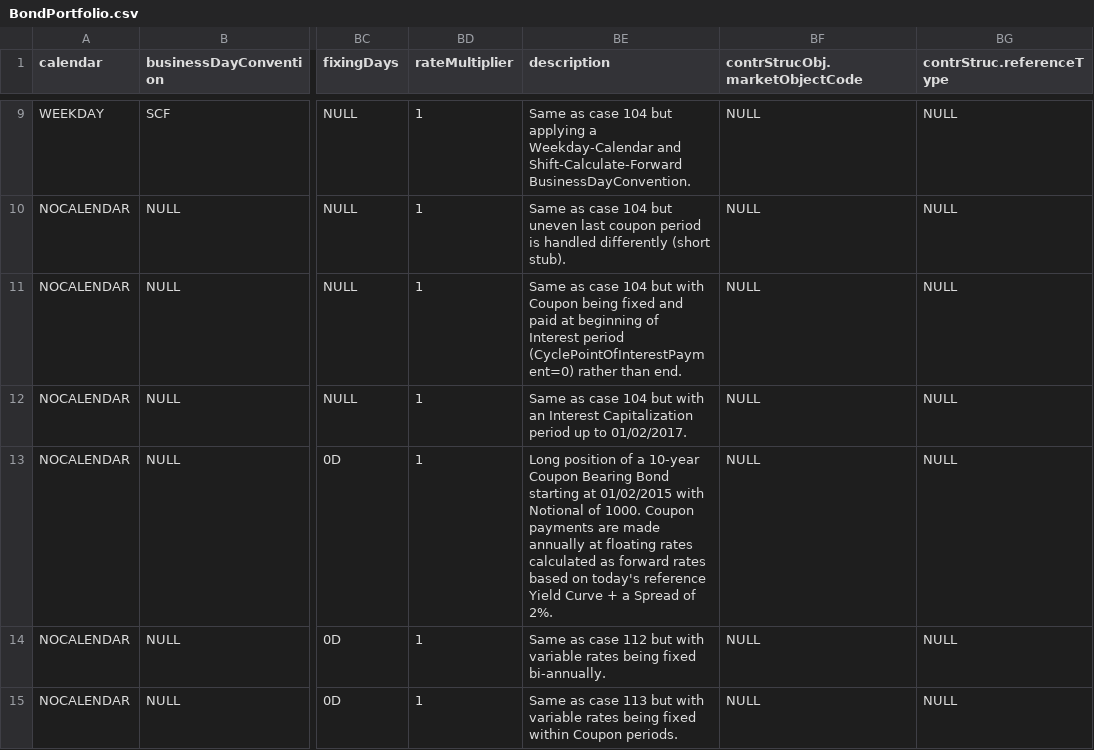
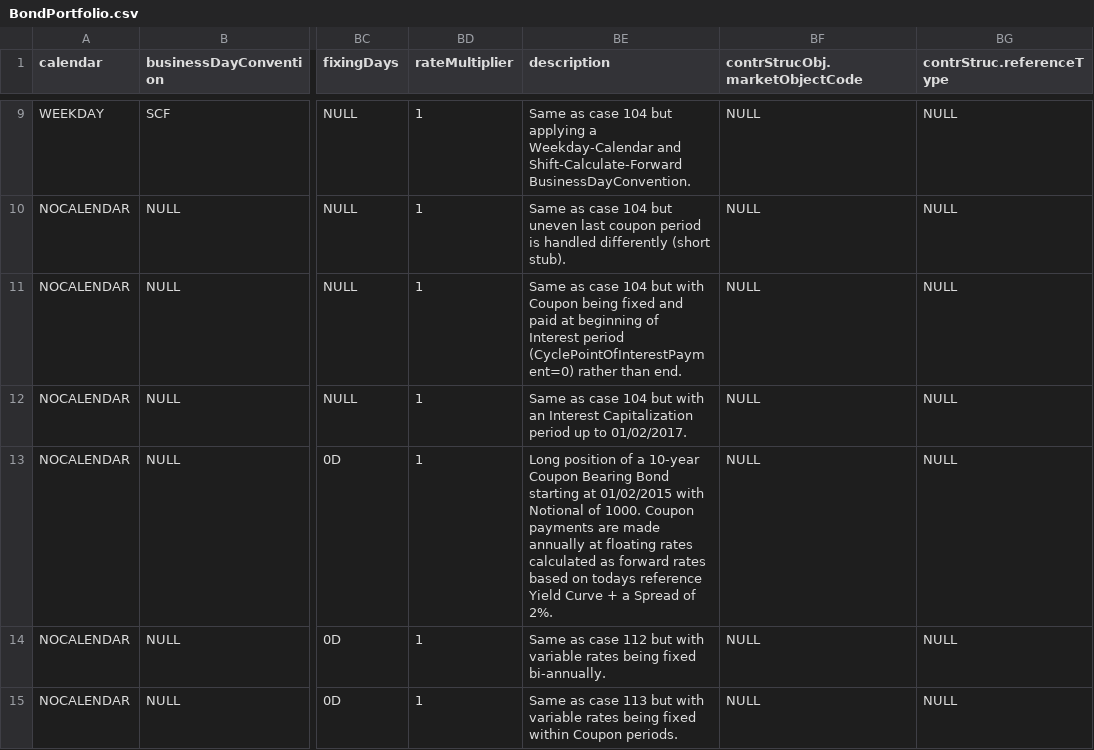
Before and after one commit to fnparr/FEMSdevp, a CSV file: data/BondPortfolio.csv, drawn as a sheet; only a part is shown, gaps mark what is left out; the diff names each change by its address in the sheet, - before the commit and + after, or states it on an @@ line.

Commit message:
Remove quote "'" from BondPortfolio.csv

```diff
--- a/data/BondPortfolio.csv
+++ b/data/BondPortfolio.csv
-BE13 (description): …based on today's reference Yield…
+BE13 (description): …based on todays reference Yield…
```
